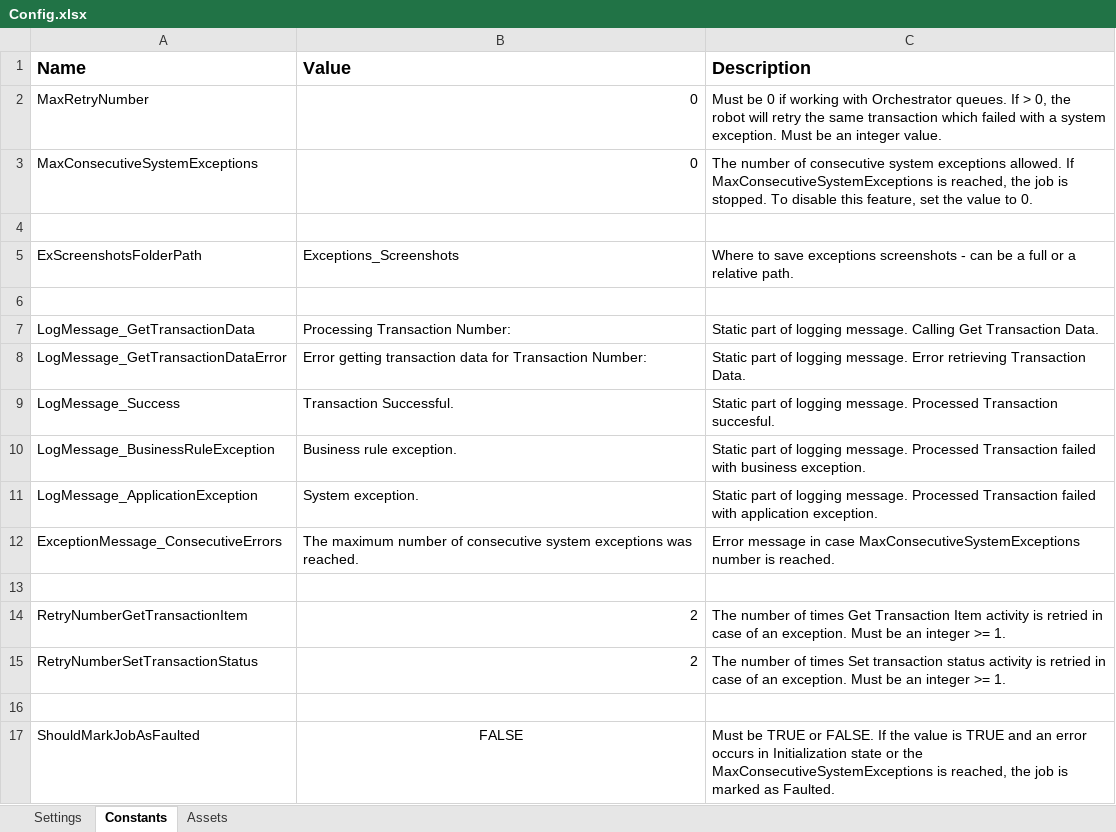
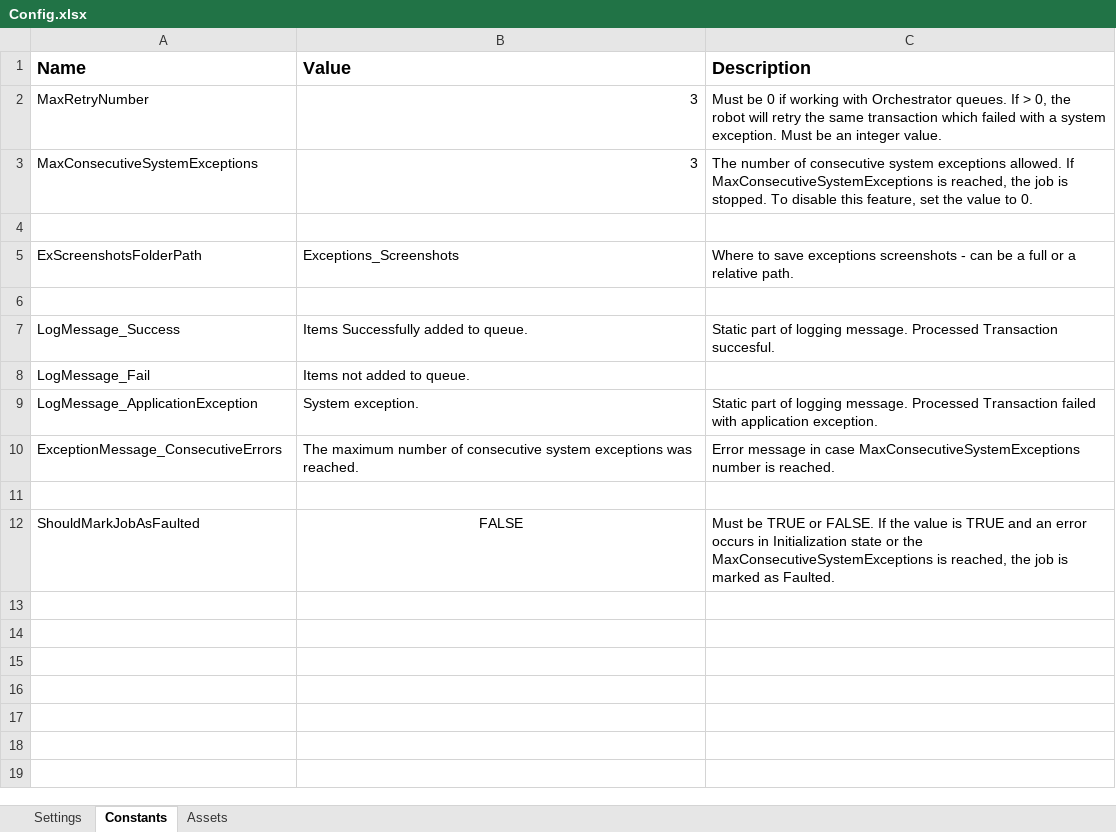
Before and after one commit to Andadora/UiPath_ListUSAPrivateSchools_Dispatcher, an Excel workbook: Data/Config.xlsx, sheet Constants, drawn as a sheet; values as stored, in another font and other column widths than the file's, no borders; removed rows and columns are numbered as before the commit, all else as after; the diff names each change by its address in the sheet, - before the commit and + after, or states it on an @@ line.

```diff
--- a/Data/Config.xlsx (sheet Constants)
+++ b/Data/Config.xlsx (sheet Constants)
-B2:B3 (Value): 0
+B2:B3 (Value): 3
-row 7: LogMessage_GetTransactionData | Processing Transaction Number: | Static part of logging message. Calling Get Transaction Data.
-row 8: LogMessage_GetTransactionDataError | Error getting transaction data for Transaction Number: | Static part of logging message. Error retrieving Transaction Data.
-B7 (Value): Transaction Successful.
+B7 (Value): Items Successfully added to queue.
-row 10: LogMessage_BusinessRuleException | Business rule exception. | Static part of logging message. Processed Transaction failed with business exception.
+row 8: LogMessage_Fail | Items not added to queue.
-row 13: (empty)
-row 14: RetryNumberGetTransactionItem | 2 | The number of times Get Transaction Item activity is retried in case of an exception. Must be an integer >= 1.
-row 15: RetryNumberSetTransactionStatus | 2 | The number of times Set transaction status activity is retried in case of an exception. Must be an integer >= 1.
```
Also changed, not shown: sheet Settings, 15 other files.
